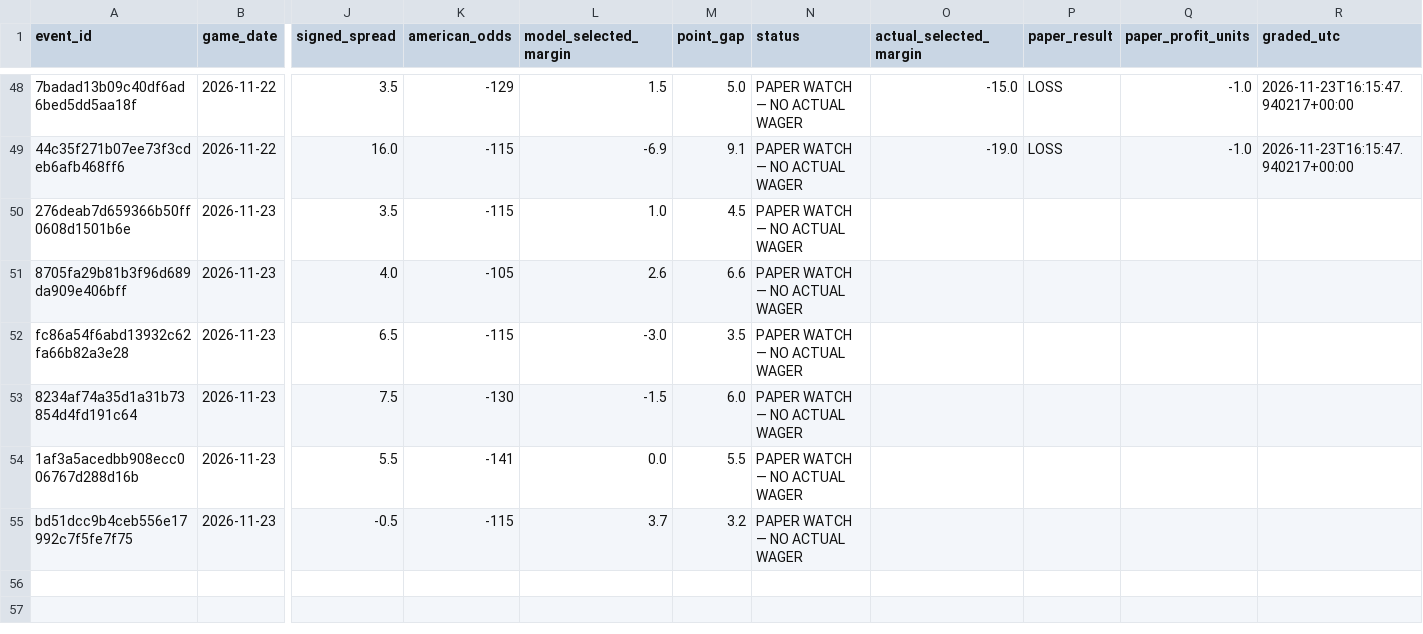
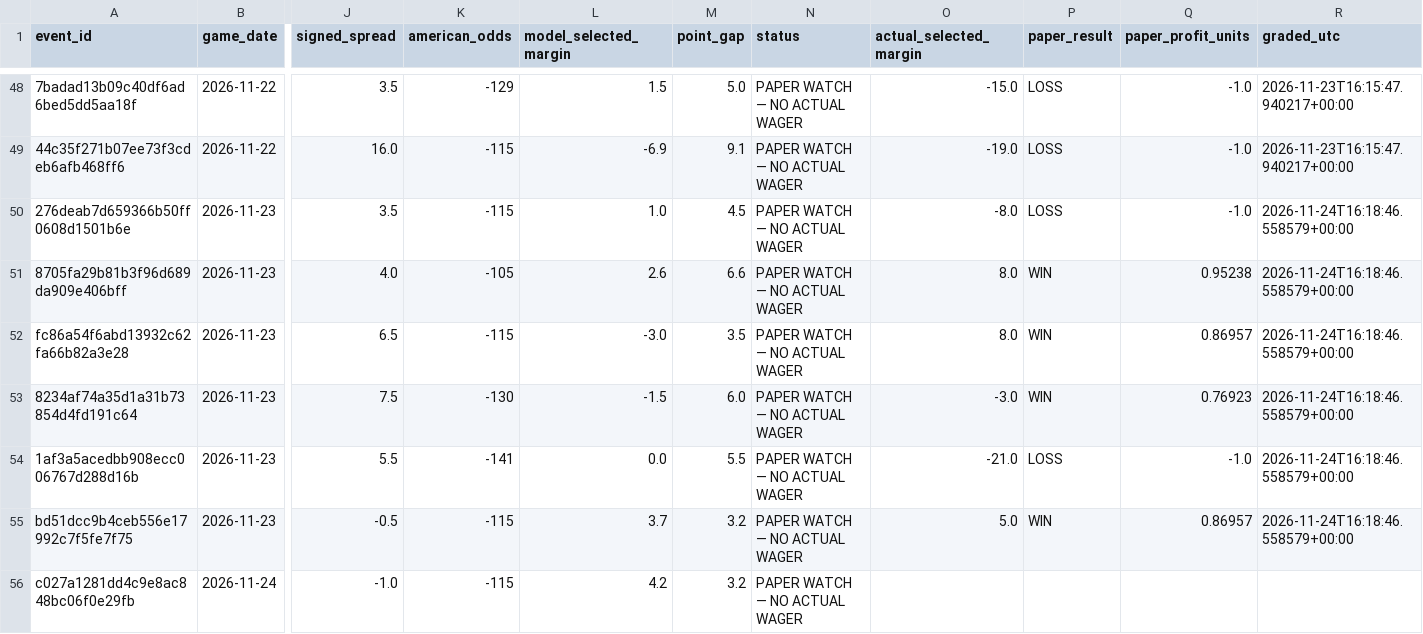
Before and after one commit to chelselaina/first-half-edge, a CSV file: data/paper_watch_candidates.csv, drawn as a sheet; only a part is shown, gaps mark what is left out; rows hold the shown columns only; the diff names each change by its address in the sheet, - before the commit and + after, or states it on an @@ line.

```diff
--- a/data/paper_watch_candidates.csv
+++ b/data/paper_watch_candidates.csv
-O50 (actual_selected_margin): (empty)
+O50 (actual_selected_margin): -8.0
-P50 (paper_result): (empty)
+P50 (paper_result): LOSS
-Q50 (paper_profit_units): (empty)
+Q50 (paper_profit_units): -1.0
-R50:R55 (graded_utc): (empty)
+R50:R55 (graded_utc): 2026-11-24T16:18:46.558579+00:00
-O51:O52 (actual_selected_margin): (empty)
+O51:O52 (actual_selected_margin): 8.0
-P51:P53 (paper_result): (empty)
+P51:P53 (paper_result): WIN
-Q51 (paper_profit_units): (empty)
+Q51 (paper_profit_units): 0.95238
-Q52 (paper_profit_units): (empty)
+Q52 (paper_profit_units): 0.86957
-O53 (actual_selected_margin): (empty)
+O53 (actual_selected_margin): -3.0
-Q53 (paper_profit_units): (empty)
+Q53 (paper_profit_units): 0.76923
-O54 (actual_selected_margin): (empty)
+O54 (actual_selected_margin): -21.0
-P54 (paper_result): (empty)
+P54 (paper_result): LOSS
-Q54 (paper_profit_units): (empty)
+Q54 (paper_profit_units): -1.0
-O55 (actual_selected_margin): (empty)
+O55 (actual_selected_margin): 5.0
-P55 (paper_result): (empty)
+P55 (paper_result): WIN
-Q55 (paper_profit_units): (empty)
+Q55 (paper_profit_units): 0.86957
+row 56: c027a1281dd4c9e8ac848bc06f0e29fb | 2026-11-24 | -1.0 | -115 | 4.2 | 3.2 | PAPER WATCH — NO ACTUAL WAGER
```
Also changed, not shown: 1 other file.
